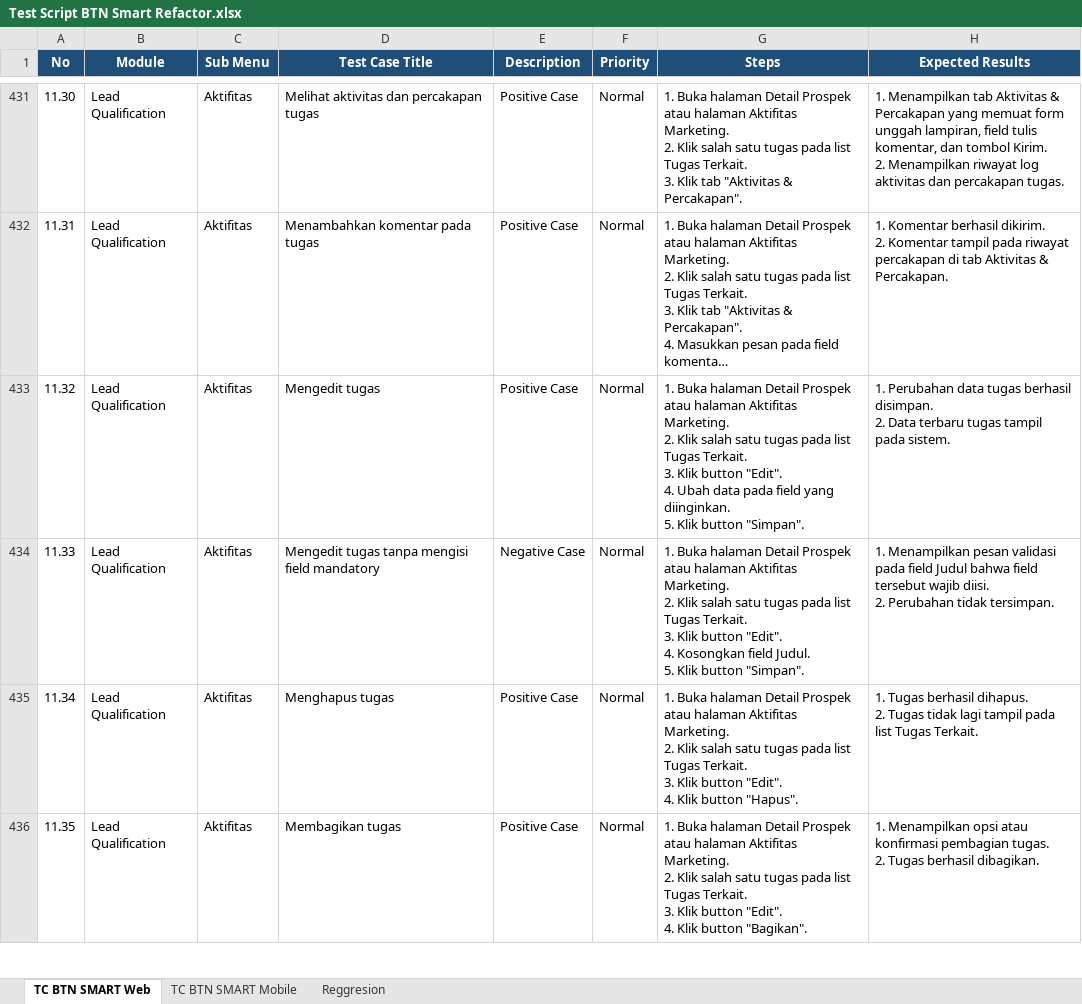
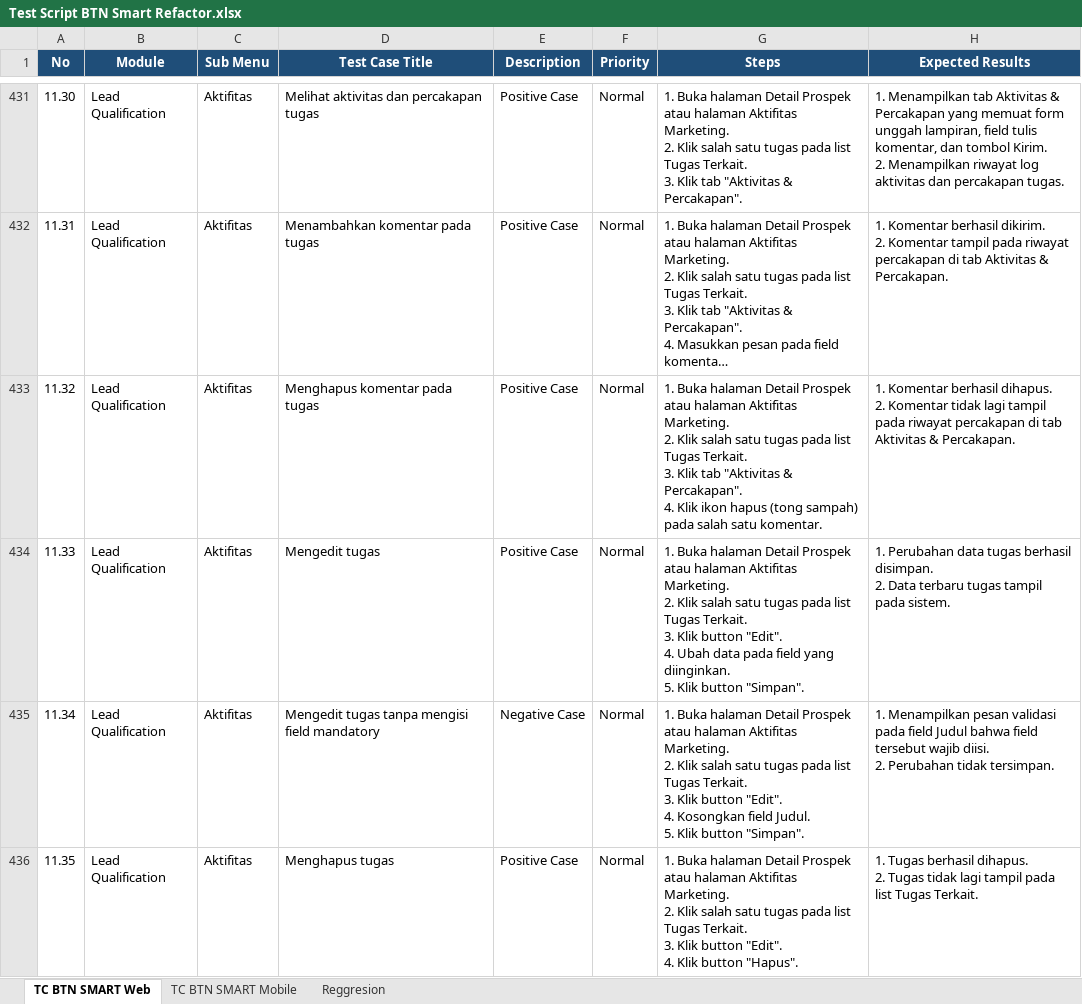
Before and after one commit to muhammaddanihaikal/btn-smart-refactor, an Excel workbook: Test Script/Test Script BTN Smart Refactor.xlsx, sheet TC BTN SMART Web, drawn as a sheet; only a part is shown, gaps mark what is left out; long unchanged cells end in …; values as stored, in another font and other column widths than the file's, no borders; ↵ is a line break in a cell; the diff covers the shown part only; the diff names each change by its address in the sheet, - before the commit and + after, or states it on an @@ line.

Commit message:
feat(web): add TC 26.20 Menghapus komentar pada tugas and shift subsequent TCs (26.21-26.24)

```diff
--- a/Test Script/Test Script BTN Smart Refactor.xlsx (sheet TC BTN SMART Web)
+++ b/Test Script/Test Script BTN Smart Refactor.xlsx (sheet TC BTN SMART Web)
-D433 (Test Case Title): Mengedit tugas
+D433 (Test Case Title): Menghapus komentar pada tugas
-G433 (Steps): …3. Klik button "Edit". ↵ 4. Ubah data pada field yang diinginkan. ↵ 5. Klik button "Simpan".
+G433 (Steps): …3. Klik tab "Aktivitas & Percakapan". ↵ 4. Klik ikon hapus (tong sampah) pada salah satu komentar.
-H433 (Expected Results): 1. Perubahan data tugas berhasil disimpan. ↵ 2. Data terbaru tugas tampil pada sistem.
+H433 (Expected Results): 1. Komentar berhasil dihapus. ↵ 2. Komentar tidak lagi tampil pada riwayat percakapan di tab Aktivitas & Percakapan.
-D434 (Test Case Title): Mengedit tugas tanpa mengisi field mandatory
+D434 (Test Case Title): Mengedit tugas
-E434 (Description): Negative Case
+E434 (Description): Positive Case
-G434 (Steps): …"Edit". ↵ 4. Kosongkan field Judul. ↵ 5. Klik…
+G434 (Steps): …"Edit". ↵ 4. Ubah data pada field yang diinginkan. ↵ 5. Klik…
-H434 (Expected Results): 1. Menampilkan pesan validasi pada field Judul bahwa field tersebut wajib diisi. ↵ 2. Perubahan tidak tersimpan.
+H434 (Expected Results): 1. Perubahan data tugas berhasil disimpan. ↵ 2. Data terbaru tugas tampil pada sistem.
-D435 (Test Case Title): Menghapus tugas
+D435 (Test Case Title): Mengedit tugas tanpa mengisi field mandatory
-E435 (Description): Positive Case
+E435 (Description): Negative Case
-G435 (Steps): …"Edit". ↵ 4. Klik button "Hapus".
+G435 (Steps): …"Edit". ↵ 4. Kosongkan field Judul. ↵ 5. Klik button "Simpan".
-H435 (Expected Results): 1. Tugas berhasil dihapus. ↵ 2. Tugas tidak lagi tampil pada list Tugas Terkait.
+H435 (Expected Results): 1. Menampilkan pesan validasi pada field Judul bahwa field tersebut wajib diisi. ↵ 2. Perubahan tidak tersimpan.
-D436 (Test Case Title): Membagikan tugas
+D436 (Test Case Title): Menghapus tugas
-G436 (Steps): …Klik button "Bagikan".
+G436 (Steps): …Klik button "Hapus".
-H436 (Expected Results): 1. Menampilkan opsi atau konfirmasi pembagian tugas. ↵ 2. Tugas berhasil dibagikan.
+H436 (Expected Results): 1. Tugas berhasil dihapus. ↵ 2. Tugas tidak lagi tampil pada list Tugas Terkait.
```
Also changed, not shown: 1 added row and 41 edited cells elsewhere in this sheet, SIT/Test Case.xlsx, 8 other files.
